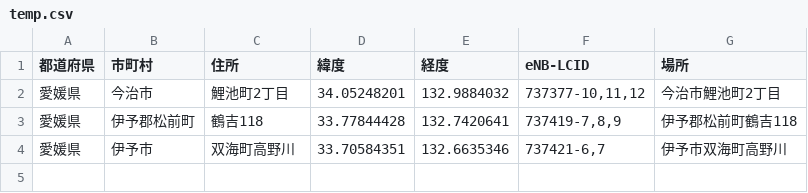
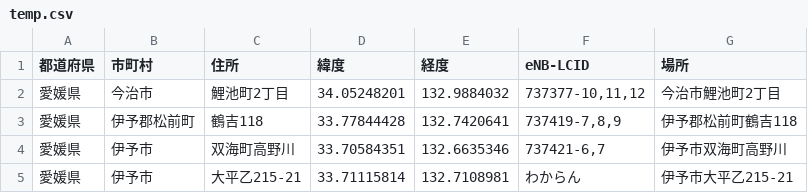
Before and after one commit to raku10ehime/temp_map, a CSV file: temp.csv, drawn as a sheet.

```diff
--- a/temp.csv
+++ b/temp.csv
@@ -4 +4,2 @@
 愛媛県,伊予市,双海町高野川,33.70584351,132.6635346,"737421-6,7",伊予市双海町高野川
+愛媛県,伊予市,大平乙215-21,33.71115814,132.7108981,わからん,伊予市大平乙215-21
```
Also changed, not shown: 1 other file.
